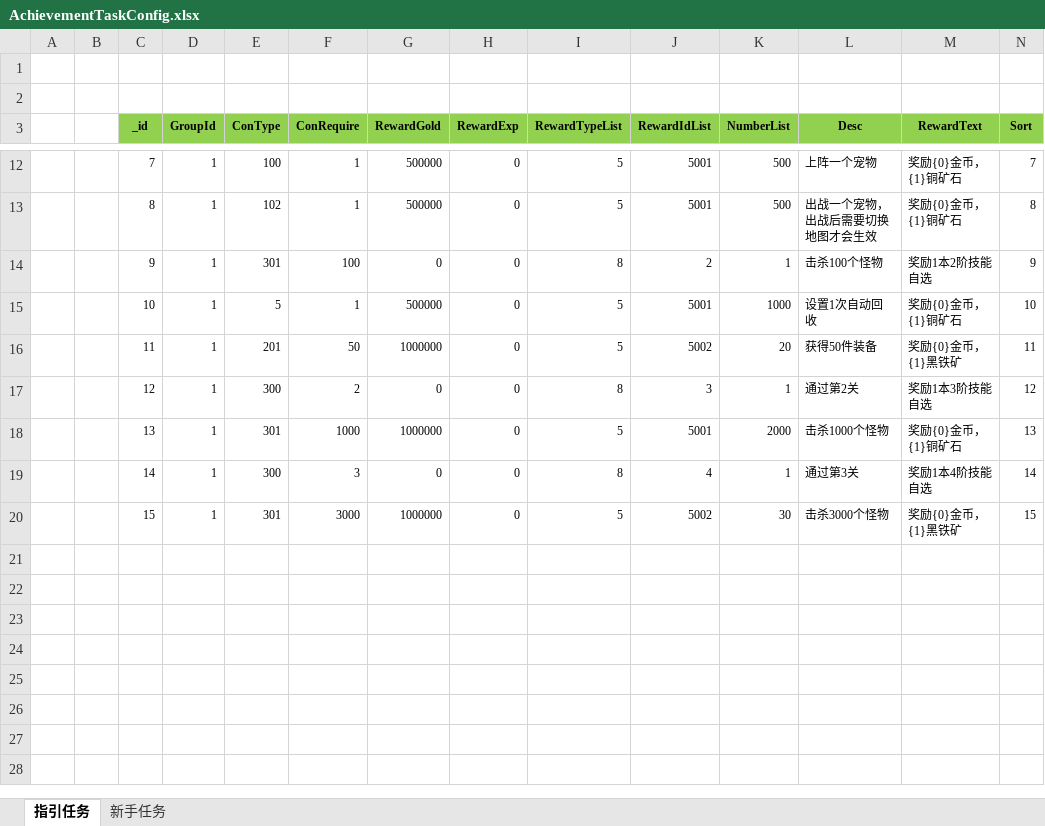
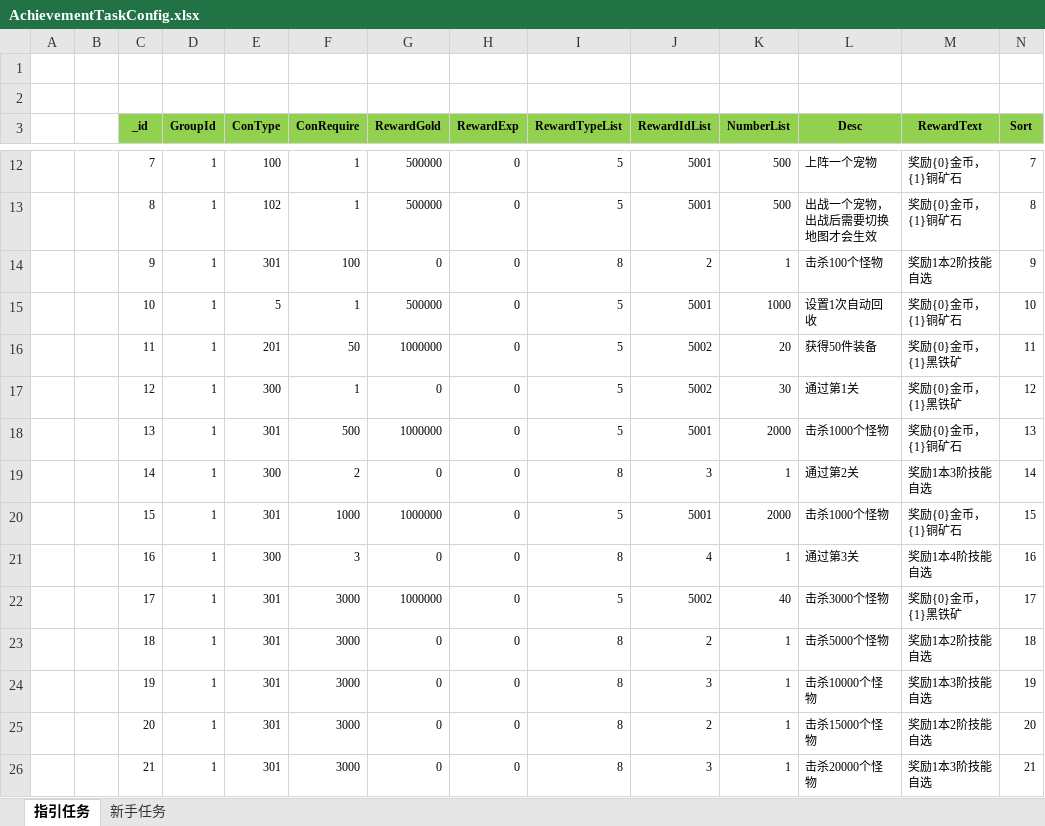
Before and after one commit to wokanjianyang/legend2, an Excel workbook: Excel/AchievementTaskConfig.xlsx, sheet 指引任务, drawn as a sheet; only a part is shown, gaps mark what is left out; values as stored, in another font and other column widths than the file's, no borders; rows hold the shown columns only; the diff names each change by its address in the sheet, - before the commit and + after, or states it on an @@ line.

```diff
--- a/Excel/AchievementTaskConfig.xlsx (sheet 指引任务)
+++ b/Excel/AchievementTaskConfig.xlsx (sheet 指引任务)
-F17 (ConRequire): 2
+F17 (ConRequire): 1
-I17 (RewardTypeList): 8
+I17 (RewardTypeList): 5
-J17 (RewardIdList): 3
+J17 (RewardIdList): 5002
-K17 (NumberList): 1
+K17 (NumberList): 30
-L17 (Desc): 通过第2关
+L17 (Desc): 通过第1关
-M17 (RewardText): 奖励1本3阶技能自选
+M17 (RewardText): 奖励{0}金币，{1}黑铁矿
-F18 (ConRequire): 1000
+F18 (ConRequire): 500
-F19 (ConRequire): 3
+F19 (ConRequire): 2
-J19 (RewardIdList): 4
+J19 (RewardIdList): 3
-L19 (Desc): 通过第3关
+L19 (Desc): 通过第2关
-M19 (RewardText): 奖励1本4阶技能自选
+M19 (RewardText): 奖励1本3阶技能自选
-F20 (ConRequire): 3000
+F20 (ConRequire): 1000
-J20 (RewardIdList): 5002
+J20 (RewardIdList): 5001
-K20 (NumberList): 30
+K20 (NumberList): 2000
-L20 (Desc): 击杀3000个怪物
+L20 (Desc): 击杀1000个怪物
-M20 (RewardText): 奖励{0}金币，{1}黑铁矿
+M20 (RewardText): 奖励{0}金币，{1}铜矿石
+row 21:  |  | 16 | 1 | 300 | 3 | 0 | 0 | 8 | 4 | 1 | 通过第3关 | 奖励1本4阶技能自选 | 16
+row 22:  |  | 17 | 1 | 301 | 3000 | 1000000 | 0 | 5 | 5002 | 40 | 击杀3000个怪物 | 奖励{0}金币，{1}黑铁矿 | 17
+row 23:  |  | 18 | 1 | 301 | 3000 | 0 | 0 | 8 | 2 | 1 | 击杀5000个怪物 | 奖励1本2阶技能自选 | 18
+row 24:  |  | 19 | 1 | 301 | 3000 | 0 | 0 | 8 | 3 | 1 | 击杀10000个怪物 | 奖励1本3阶技能自选 | 19
+row 25:  |  | 20 | 1 | 301 | 3000 | 0 | 0 | 8 | 2 | 1 | 击杀15000个怪物 | 奖励1本2阶技能自选 | 20
+row 26:  |  | 21 | 1 | 301 | 3000 | 0 | 0 | 8 | 3 | 1 | 击杀20000个怪物 | 奖励1本3阶技能自选 | 21
```
Also changed, not shown: 5 other files.
